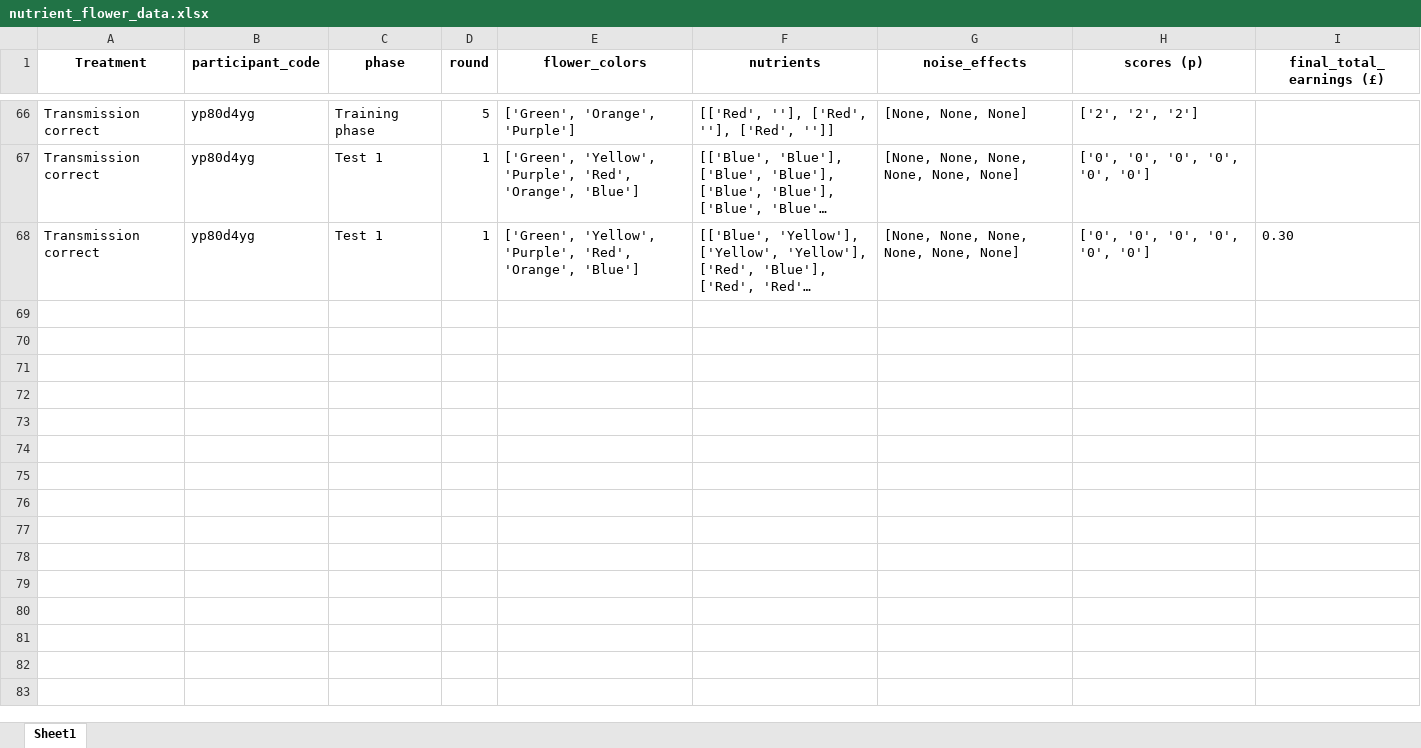
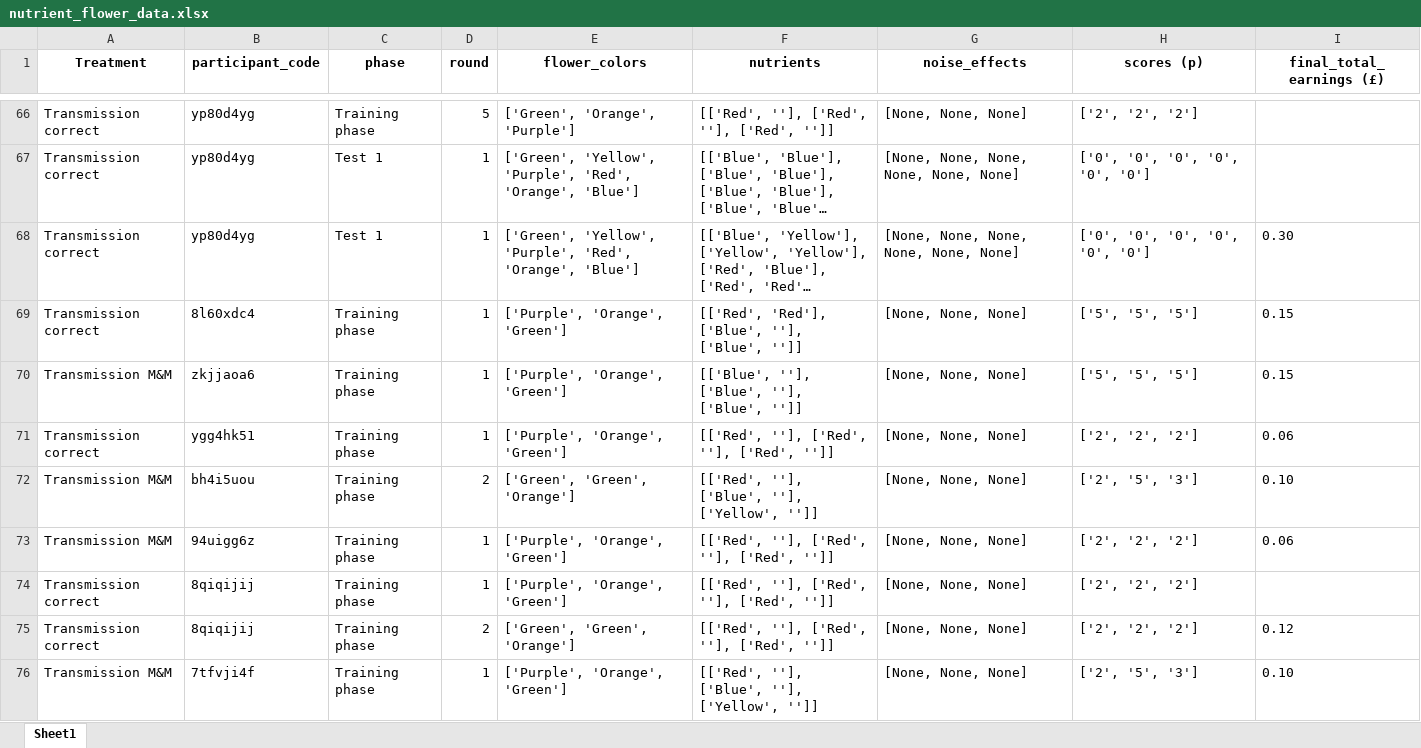
Before and after one commit to AnaAGUERRE/Paradigm-shift, an Excel workbook: nutrient_flower_data.xlsx, sheet Sheet1, drawn as a sheet; only a part is shown, gaps mark what is left out; long unchanged cells end in …; values as stored, in another font and other column widths than the file's, no borders; the diff covers the shown part only; the diff names each change by its address in the sheet, - before the commit and + after, or states it on an @@ line.

```diff
--- a/nutrient_flower_data.xlsx (sheet Sheet1)
+++ b/nutrient_flower_data.xlsx (sheet Sheet1)
+row 69: Transmission correct | 8l60xdc4 | Training phase | 1 | ['Purple', 'Orange', 'Green'] | [['Red', 'Red'], ['Blue', ''], ['Blue', '']] | [None, None, None] | ['5', '5', '5'] | 0.15
+row 70: Transmission M&M | zkjjaoa6 | Training phase | 1 | ['Purple', 'Orange', 'Green'] | [['Blue', ''], ['Blue', ''], ['Blue', '']] | [None, None, None] | ['5', '5', '5'] | 0.15
+row 71: Transmission correct | ygg4hk51 | Training phase | 1 | ['Purple', 'Orange', 'Green'] | [['Red', ''], ['Red', ''], ['Red', '']] | [None, None, None] | ['2', '2', '2'] | 0.06
+row 72: Transmission M&M | bh4i5uou | Training phase | 2 | ['Green', 'Green', 'Orange'] | [['Red', ''], ['Blue', ''], ['Yellow', '']] | [None, None, None] | ['2', '5', '3'] | 0.10
+row 73: Transmission M&M | 94uigg6z | Training phase | 1 | ['Purple', 'Orange', 'Green'] | [['Red', ''], ['Red', ''], ['Red', '']] | [None, None, None] | ['2', '2', '2'] | 0.06
+row 74: Transmission correct | 8qiqijij | Training phase | 1 | ['Purple', 'Orange', 'Green'] | [['Red', ''], ['Red', ''], ['Red', '']] | [None, None, None] | ['2', '2', '2']
+row 75: Transmission correct | 8qiqijij | Training phase | 2 | ['Green', 'Green', 'Orange'] | [['Red', ''], ['Red', ''], ['Red', '']] | [None, None, None] | ['2', '2', '2'] | 0.12
+row 76: Transmission M&M | 7tfvji4f | Training phase | 1 | ['Purple', 'Orange', 'Green'] | [['Red', ''], ['Blue', ''], ['Yellow', '']] | [None, None, None] | ['2', '5', '3'] | 0.10
```
Also changed, not shown: 8 added rows elsewhere in this sheet, 1 other file.
